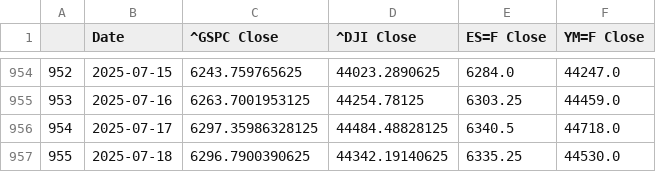
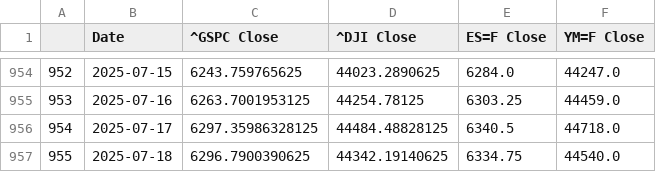
Before and after one commit to Brycekratzer/Economic-Web-DashBoard, a CSV file: data/model_data/Pre_Norm_Model_Data.csv, drawn as a sheet; only a part is shown, gaps mark what is left out.

```diff
--- a/data/model_data/Pre_Norm_Model_Data.csv
+++ b/data/model_data/Pre_Norm_Model_Data.csv
@@ -956,2 +956,2 @@
 954,2025-07-17,6297.35986328125,44484.48828125,6340.5,44718.0
-955,2025-07-18,6296.7900390625,44342.19140625,6335.25,44530.0
+955,2025-07-18,6296.7900390625,44342.19140625,6334.75,44540.0
```
Also changed, not shown: data/model_data/Post_Norm_Model_Data.csv, data/model_projections/actual_stock_week_prior.csv, 2 other files.
